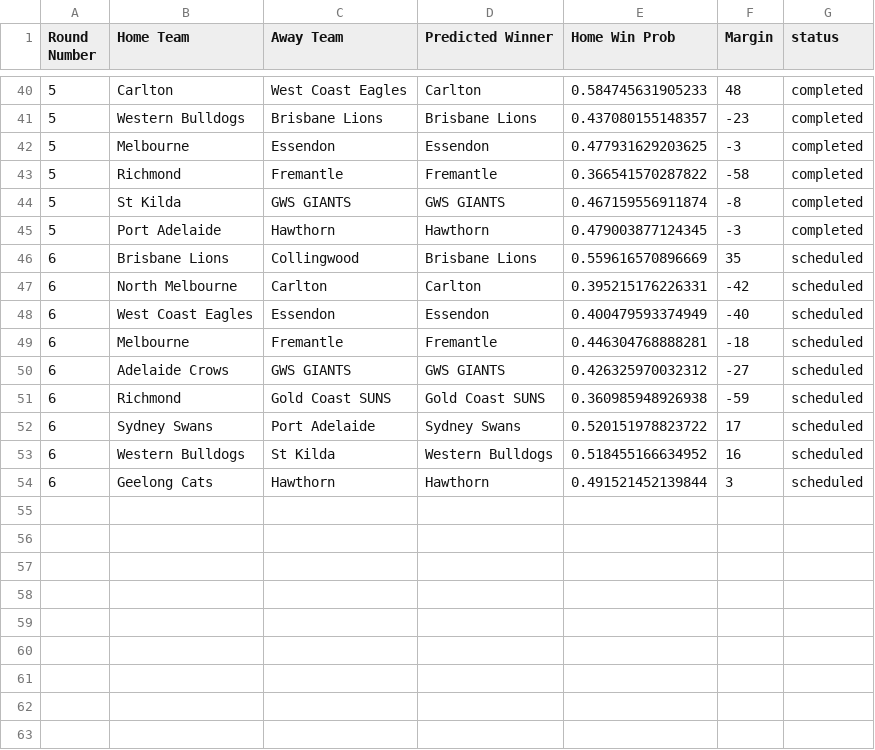
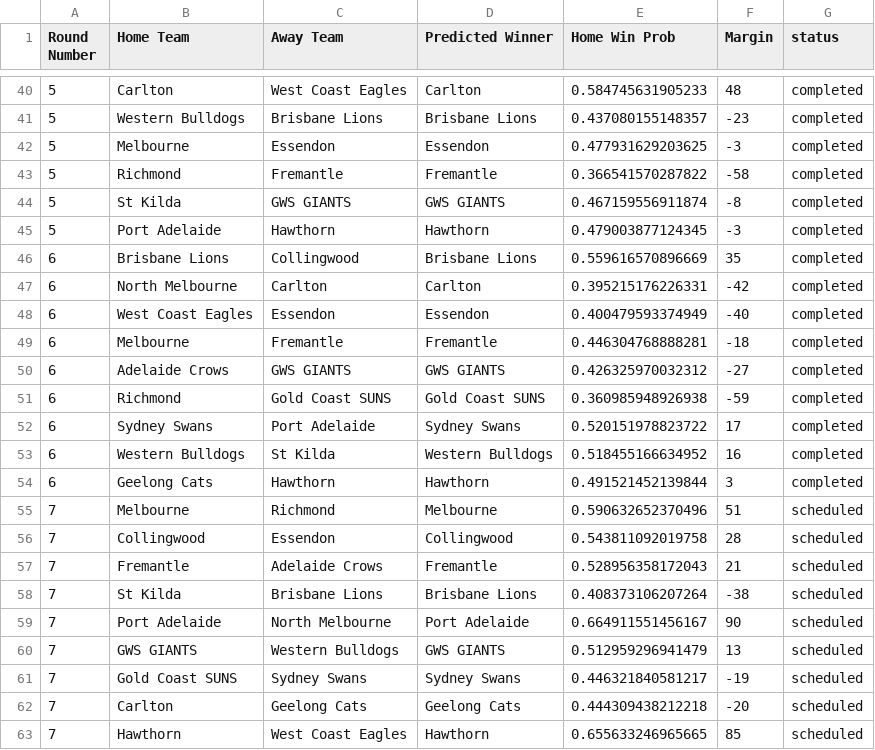
Before and after one commit to JakeMott/afl-predictions, a CSV file: 2025 AFL Season/jake_predictions_2025.csv, drawn as a sheet; only a part is shown, gaps mark what is left out.

Commit message:
update for round 7

```diff
--- a/2025 AFL Season/jake_predictions_2025.csv
+++ b/2025 AFL Season/jake_predictions_2025.csv
@@ -45,10 +45,19 @@
 5,"Port Adelaide","Hawthorn","Hawthorn",0.479003877124345,-3,"completed"
-6,"Brisbane Lions","Collingwood","Brisbane Lions",0.559616570896669,35,"scheduled"
-6,"North Melbourne","Carlton","Carlton",0.395215176226331,-42,"scheduled"
-6,"West Coast Eagles","Essendon","Essendon",0.400479593374949,-40,"scheduled"
-6,"Melbourne","Fremantle","Fremantle",0.446304768888281,-18,"scheduled"
-6,"Adelaide Crows","GWS GIANTS","GWS GIANTS",0.426325970032312,-27,"scheduled"
-6,"Richmond","Gold Coast SUNS","Gold Coast SUNS",0.360985948926938,-59,"scheduled"
-6,"Sydney Swans","Port Adelaide","Sydney Swans",0.520151978823722,17,"scheduled"
-6,"Western Bulldogs","St Kilda","Western Bulldogs",0.518455166634952,16,"scheduled"
-6,"Geelong Cats","Hawthorn","Hawthorn",0.491521452139844,3,"scheduled"
+6,"Brisbane Lions","Collingwood","Brisbane Lions",0.559616570896669,35,"completed"
+6,"North Melbourne","Carlton","Carlton",0.395215176226331,-42,"completed"
+6,"West Coast Eagles","Essendon","Essendon",0.400479593374949,-40,"completed"
+6,"Melbourne","Fremantle","Fremantle",0.446304768888281,-18,"completed"
+6,"Adelaide Crows","GWS GIANTS","GWS GIANTS",0.426325970032312,-27,"completed"
+6,"Richmond","Gold Coast SUNS","Gold Coast SUNS",0.360985948926938,-59,"completed"
+6,"Sydney Swans","Port Adelaide","Sydney Swans",0.520151978823722,17,"completed"
+6,"Western Bulldogs","St Kilda","Western Bulldogs",0.518455166634952,16,"completed"
+6,"Geelong Cats","Hawthorn","Hawthorn",0.491521452139844,3,"completed"
+7,"Melbourne","Richmond","Melbourne",0.590632652370496,51,"scheduled"
+7,"Collingwood","Essendon","Collingwood",0.543811092019758,28,"scheduled"
+7,"Fremantle","Adelaide Crows","Fremantle",0.528956358172043,21,"scheduled"
+7,"St Kilda","Brisbane Lions","Brisbane Lions",0.408373106207264,-38,"scheduled"
+7,"Port Adelaide","North Melbourne","Port Adelaide",0.664911551456167,90,"scheduled"
+7,"GWS GIANTS","Western Bulldogs","GWS GIANTS",0.512959296941479,13,"scheduled"
+7,"Gold Coast SUNS","Sydney Swans","Sydney Swans",0.446321840581217,-19,"scheduled"
+7,"Carlton","Geelong Cats","Geelong Cats",0.444309438212218,-20,"scheduled"
+7,"Hawthorn","West Coast Eagles","Hawthorn",0.655633246965665,85,"scheduled"
```
